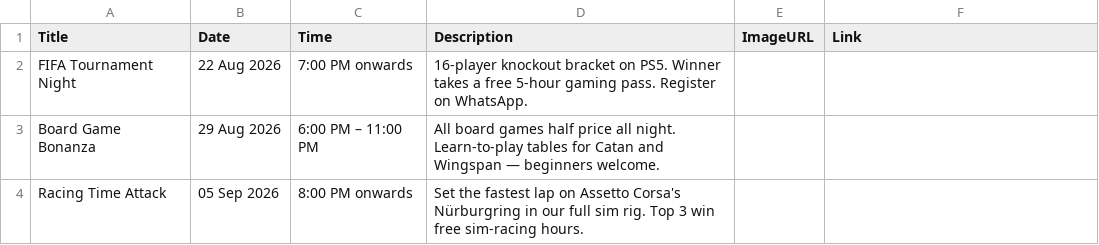
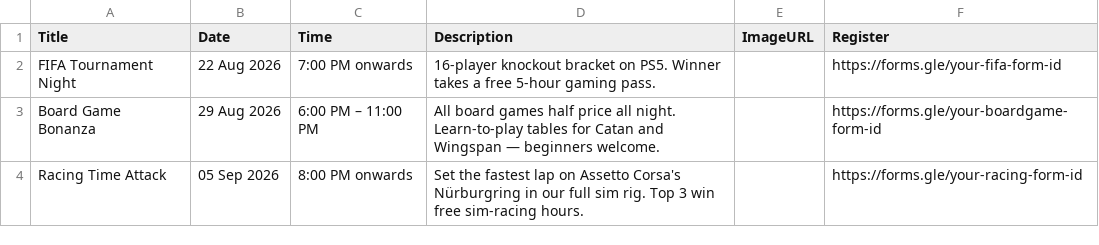
Before and after one commit to selvakumar-001/lokis-realm-play, a CSV file: sheet-templates/events.csv, drawn as a sheet.

Commit message:
before title change

```diff
--- a/sheet-templates/events.csv
+++ b/sheet-templates/events.csv
@@ -1,4 +1,4 @@
-Title,Date,Time,Description,ImageURL,Link
-FIFA Tournament Night,22 Aug 2026,7:00 PM onwards,"16-player knockout bracket on PS5. Winner takes a free 5-hour gaming pass. Register on WhatsApp.",,
-Board Game Bonanza,29 Aug 2026,6:00 PM – 11:00 PM,"All board games half price all night. Learn-to-play tables for Catan and Wingspan — beginners welcome.",,
-Racing Time Attack,05 Sep 2026,8:00 PM onwards,"Set the fastest lap on Assetto Corsa's Nürburgring in our full sim rig. Top 3 win free sim-racing hours.",,
+Title,Date,Time,Description,ImageURL,Register
+FIFA Tournament Night,22 Aug 2026,7:00 PM onwards,"16-player knockout bracket on PS5. Winner takes a free 5-hour gaming pass.",,https://forms.gle/your-fifa-form-id
+Board Game Bonanza,29 Aug 2026,6:00 PM – 11:00 PM,"All board games half price all night. Learn-to-play tables for Catan and Wingspan — beginners welcome.",,https://forms.gle/your-boardgame-form-id
+Racing Time Attack,05 Sep 2026,8:00 PM onwards,"Set the fastest lap on Assetto Corsa's Nürburgring in our full sim rig. Top 3 win free sim-racing hours.",,https://forms.gle/your-racing-form-id
```
Also changed, not shown: sheet-templates/settings.csv, 8 other files.
